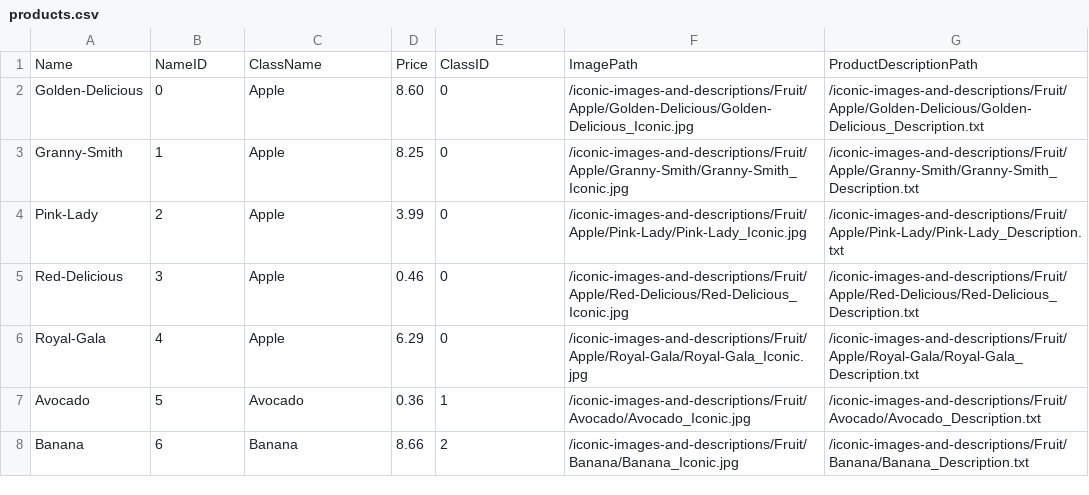
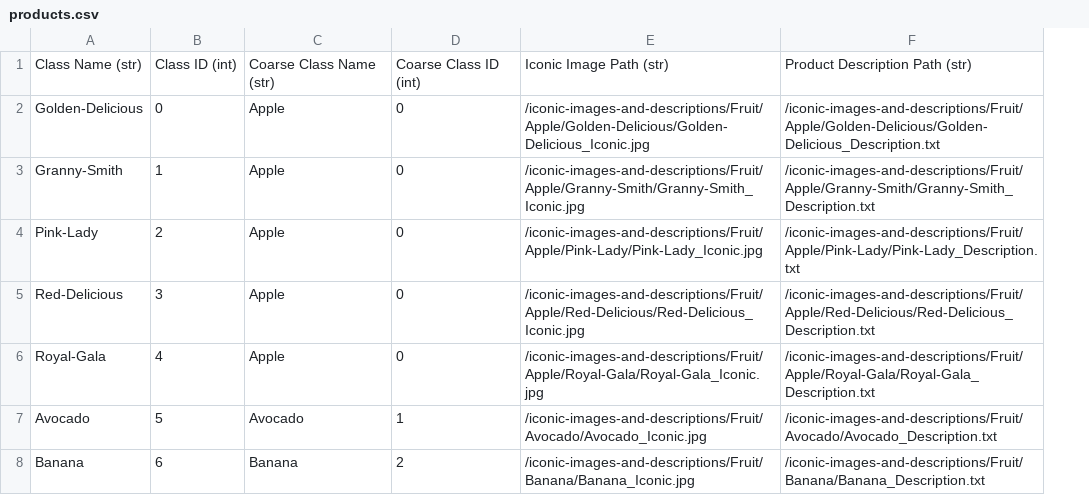
Before and after one commit to lonelyfluency/SmartShoppingList-hy469-team9, a CSV file: frontend/src/assets/products.csv, drawn as a sheet; only a part is shown; removed rows and columns are numbered as before the commit, all else as after; the diff names each change by its address in the sheet, - before the commit and + after, or states it on an @@ line.

```diff
--- a/frontend/src/assets/products.csv
+++ b/frontend/src/assets/products.csv
-column D, rows 2-8: 8.60 | 8.25 | 3.99 | 0.46 | 6.29 | 0.36 | 8.66
-row 1: Name | NameID | ClassName | Price | ClassID | ImagePath | ProductDescriptionPath
+row 1: Class Name (str) | Class ID (int) | Coarse Class Name (str) | Coarse Class ID (int) | Iconic Image Path (str) | Product Description Path (str)
```
Also changed, not shown: 3 other files.
